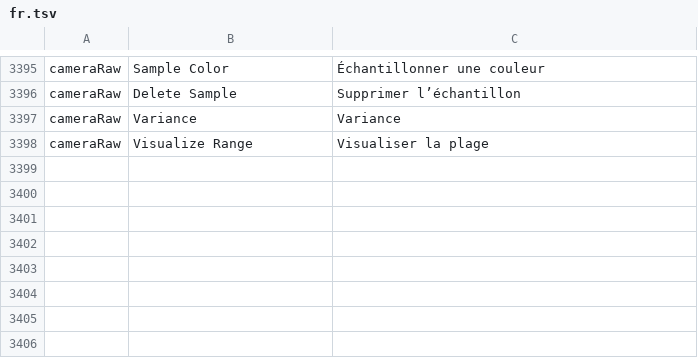
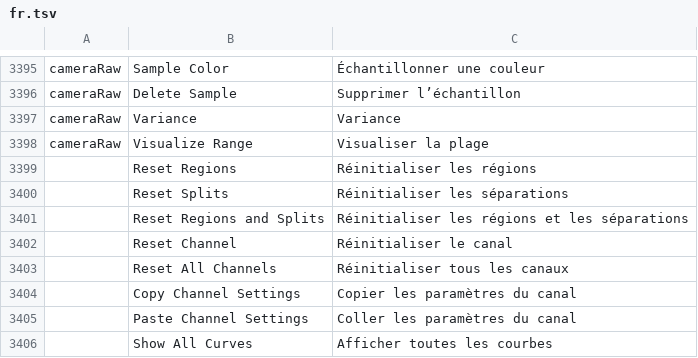
Before and after one commit to tylermcm/photocraft, a TSV file: crates/ui-egui/src/i18n/fr.tsv, drawn as a sheet; only a part is shown, gaps mark what is left out; the diff names each change by its address in the sheet, - before the commit and + after, or states it on an @@ line.

```diff
--- a/crates/ui-egui/src/i18n/fr.tsv
+++ b/crates/ui-egui/src/i18n/fr.tsv
+row 3399:  | Reset Regions | Réinitialiser les régions
+row 3400:  | Reset Splits | Réinitialiser les séparations
+row 3401:  | Reset Regions and Splits | Réinitialiser les régions et les séparations
+row 3402:  | Reset Channel | Réinitialiser le canal
+row 3403:  | Reset All Channels | Réinitialiser tous les canaux
+row 3404:  | Copy Channel Settings | Copier les paramètres du canal
+row 3405:  | Paste Channel Settings | Coller les paramètres du canal
+row 3406:  | Show All Curves | Afficher toutes les courbes
```
Also changed, not shown: crates/ui-egui/src/i18n/el.tsv, crates/ui-egui/src/i18n/hu.tsv, 20 other files.
